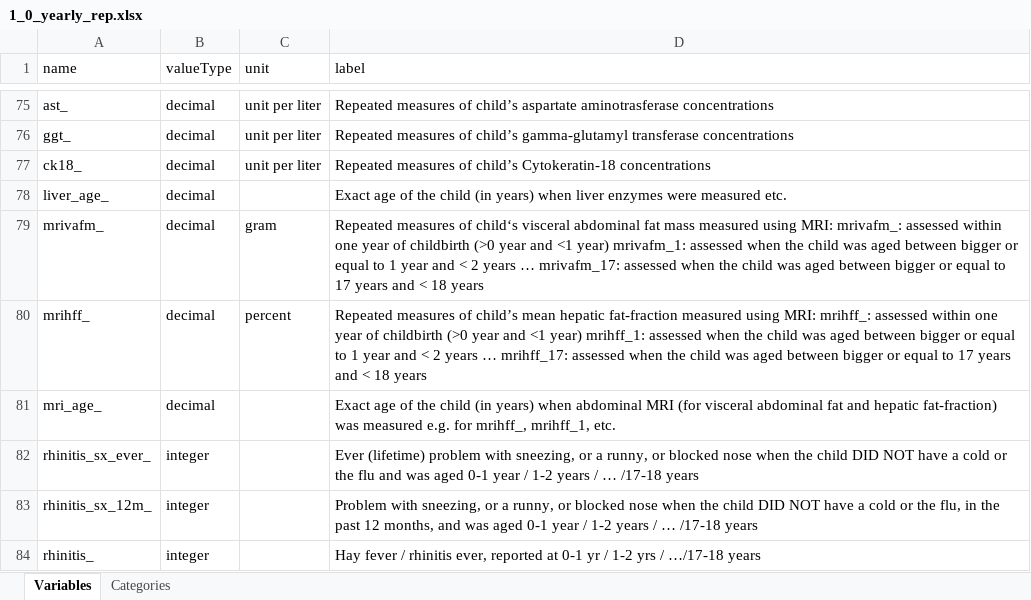
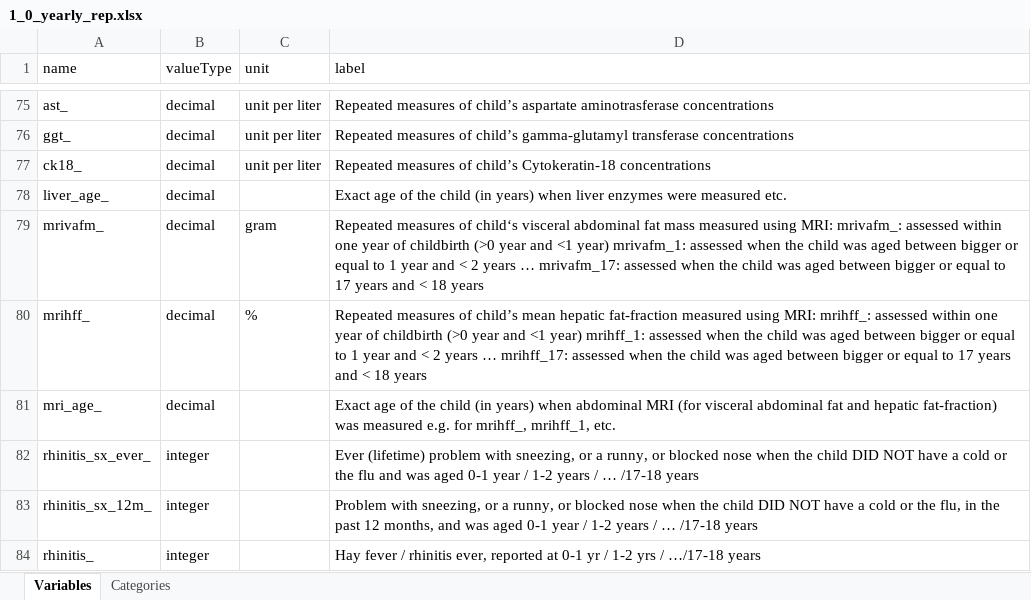
Before and after one commit to lifecycle-project/ds-dictionaries, an Excel workbook: dictionaries/outcome_ath/1_0/1_0_yearly_rep.xlsx, sheet Variables, drawn as a sheet; only a part is shown, gaps mark what is left out; values as stored, in another font and other column widths than the file's, no borders; the diff names each change by its address in the sheet, - before the commit and + after, or states it on an @@ line.

```diff
--- a/dictionaries/outcome_ath/1_0/1_0_yearly_rep.xlsx (sheet Variables)
+++ b/dictionaries/outcome_ath/1_0/1_0_yearly_rep.xlsx (sheet Variables)
-C80 (unit): percent
+C80 (unit): %
```
Also changed, not shown: sheet Categories.
